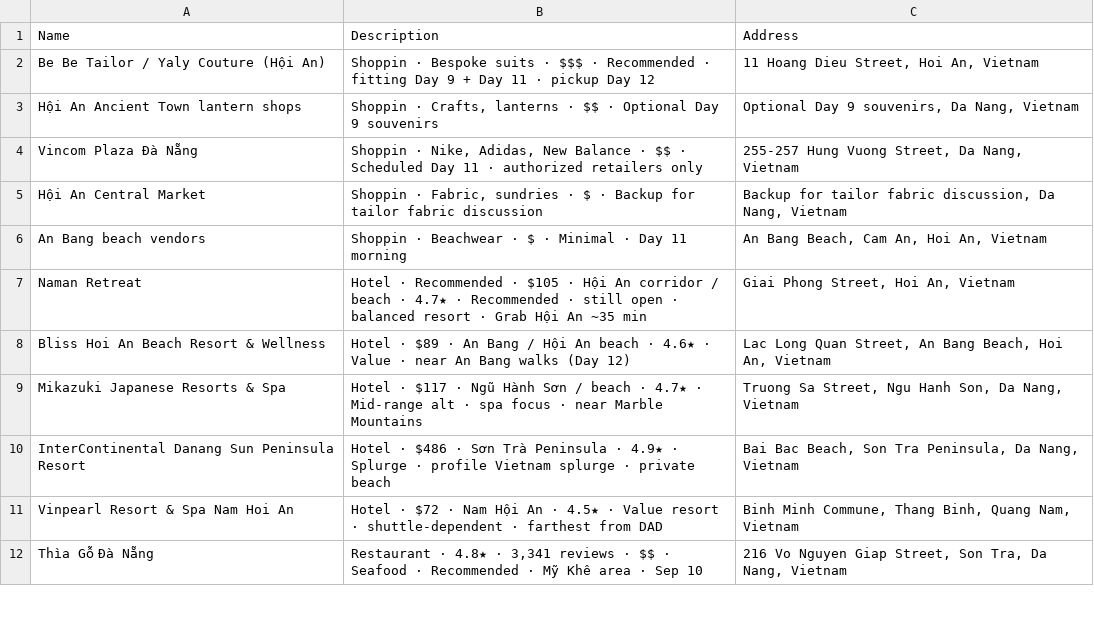
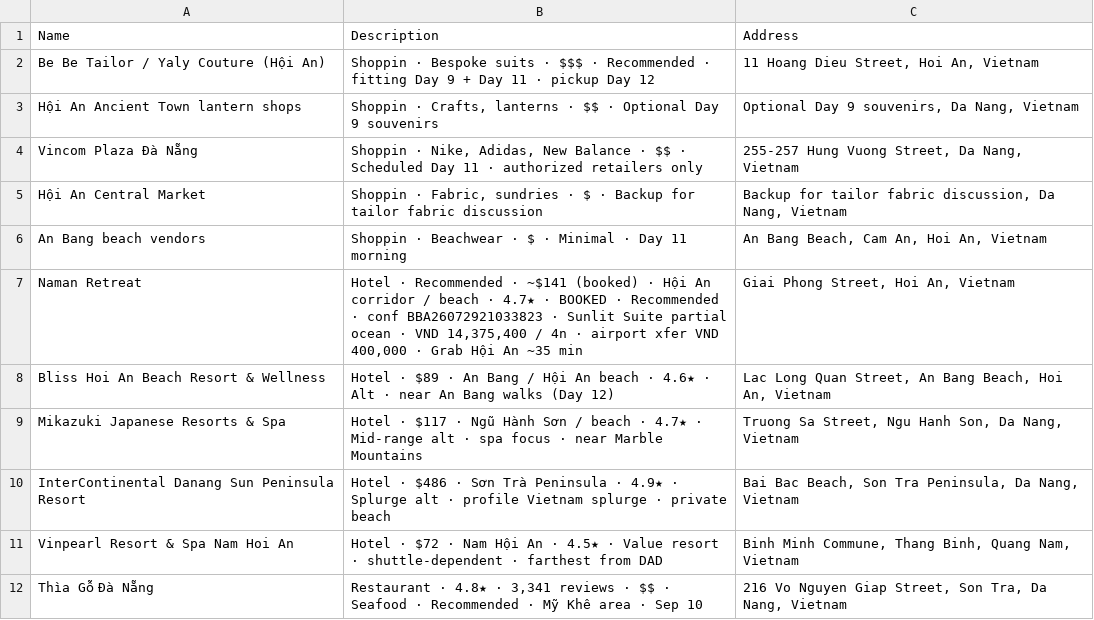
Before and after one commit to tolsonj/travel-genie, a CSV file: trips/china-vietnam-2026/maps/da-nang-all.csv, drawn as a sheet; only a part is shown.

Commit message:
deploy: china-vietnam-2026 site 2026-07-30T04:43:38Z

```diff
--- a/trips/china-vietnam-2026/maps/da-nang-all.csv
+++ b/trips/china-vietnam-2026/maps/da-nang-all.csv
@@ -6,6 +6,6 @@ Hội An Central Market,"Shoppin · Fabric, sundries · $ · Backup for tailor f
 An Bang beach vendors,Shoppin · Beachwear · $ · Minimal · Day 11 morning,"An Bang Beach, Cam An, Hoi An, Vietnam"
-Naman Retreat,Hotel · Recommended · $105 · Hội An corridor / beach · 4.7★ · Recommended · still open · balanced resort · Grab Hội An ~35 min,"Giai Phong Street, Hoi An, Vietnam"
-Bliss Hoi An Beach Resort & Wellness,Hotel · $89 · An Bang / Hội An beach · 4.6★ · Value · near An Bang walks (Day 12),"Lac Long Quan Street, An Bang Beach, Hoi An, Vietnam"
+Naman Retreat,"Hotel · Recommended · ~$141 (booked) · Hội An corridor / beach · 4.7★ · BOOKED · Recommended · conf BBA26072921033823 · Sunlit Suite partial ocean · VND 14,375,400 / 4n · airport xfer VND 400,000 · Grab Hội An ~35 min","Giai Phong Street, Hoi An, Vietnam"
+Bliss Hoi An Beach Resort & Wellness,Hotel · $89 · An Bang / Hội An beach · 4.6★ · Alt · near An Bang walks (Day 12),"Lac Long Quan Street, An Bang Beach, Hoi An, Vietnam"
 Mikazuki Japanese Resorts & Spa,Hotel · $117 · Ngũ Hành Sơn / beach · 4.7★ · Mid-range alt · spa focus · near Marble Mountains,"Truong Sa Street, Ngu Hanh Son, Da Nang, Vietnam"
-InterContinental Danang Sun Peninsula Resort,Hotel · $486 · Sơn Trà Peninsula · 4.9★ · Splurge · profile Vietnam splurge · private beach,"Bai Bac Beach, Son Tra Peninsula, Da Nang, Vietnam"
+InterContinental Danang Sun Peninsula Resort,Hotel · $486 · Sơn Trà Peninsula · 4.9★ · Splurge alt · profile Vietnam splurge · private beach,"Bai Bac Beach, Son Tra Peninsula, Da Nang, Vietnam"
 Vinpearl Resort & Spa Nam Hoi An,Hotel · $72 · Nam Hội An · 4.5★ · Value resort · shuttle-dependent · farthest from DAD,"Binh Minh Commune, Thang Binh, Quang Nam, Vietnam"
```
Also changed, not shown: trips/china-vietnam-2026/maps/hotels.csv, 6 other files.
